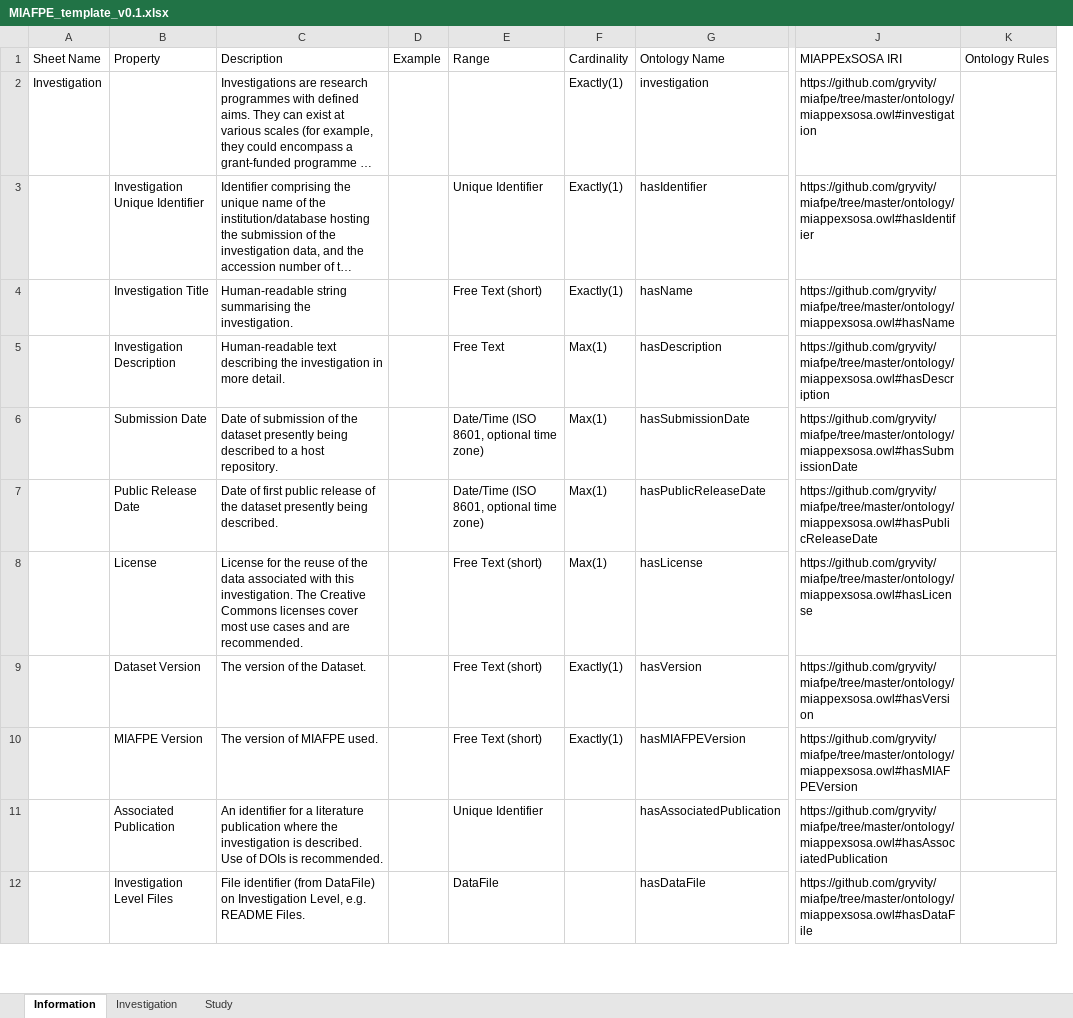
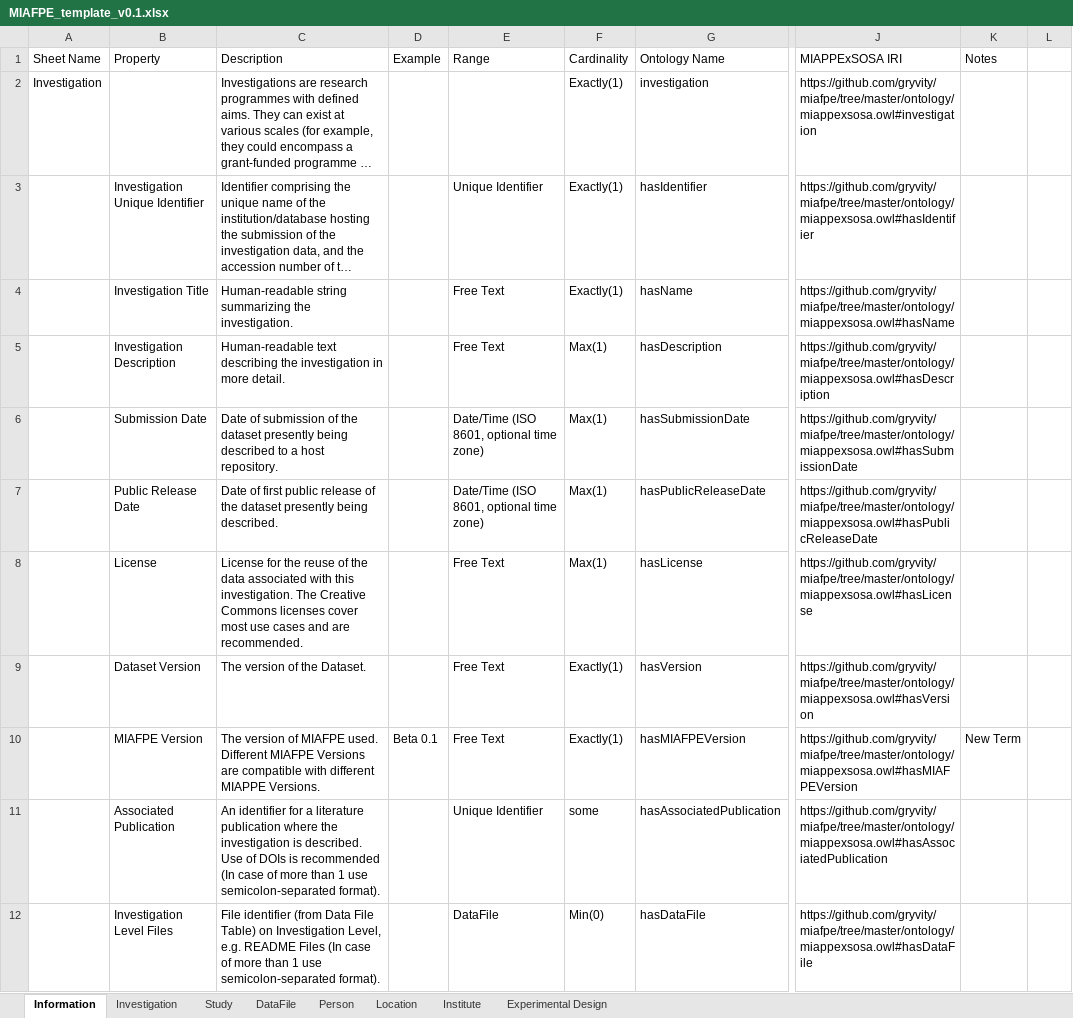
Before and after one commit to gryvity/MIAFPE, an Excel workbook: metadata/MIAFPE/MIAFPE_template_v0.1.xlsx, sheet Information, drawn as a sheet; only a part is shown, gaps mark what is left out; long unchanged cells end in …; values as stored, in another font and other column widths than the file's, no cell formats; removed rows and columns are numbered as before the commit, all else as after; the diff covers the shown part only; the diff names each change by its address in the sheet, - before the commit and + after, or states it on an @@ line.

Commit message:
template and owl

```diff
--- a/metadata/MIAFPE/MIAFPE_template_v0.1.xlsx (sheet Information)
+++ b/metadata/MIAFPE/MIAFPE_template_v0.1.xlsx (sheet Information)
+sheet tab: DataFile
+sheet tab: Person
+sheet tab: Location
+sheet tab: Institute
+sheet tab: Experimental Design
-column K (Ontology Rules), empty
+column K (Notes), row 10: New Term
+column L, empty
-C4 (Description): Human-readable string summarising the investigation.
+C4 (Description): Human-readable string summarizing the investigation.
-E4 (Range): Free Text (short)
+E4 (Range): Free Text
-E8:E10 (Range): Free Text (short)
+E8:E10 (Range): Free Text
-C10 (Description): …MIAFPE used.
+C10 (Description): …MIAFPE used. Different MIAFPE Versions are compatible with different MIAPPE Versions.
-D10 (Example): (empty)
+D10 (Example): Beta 0.1
-C11 (Description): …DOIs is recommended.
+C11 (Description): …DOIs is recommended (In case of more than 1 use semicolon-separated format).
-F11 (Cardinality): (empty)
+F11 (Cardinality): some
-C12 (Description): …identifier (from DataFile) on Investigation Level, e.g. README Files.
+C12 (Description): …identifier (from Data File Table) on Investigation Level, e.g. README Files (In case of more than 1 use semicolon-separated format).
-F12 (Cardinality): (empty)
+F12 (Cardinality): Min(0)
```
Also changed, not shown: 28 added rows, 12 removed rows, 3 moved rows and 75 edited cells elsewhere in this sheet, sheet Study, cell formats, formulas that keep their value, 1 other file.
